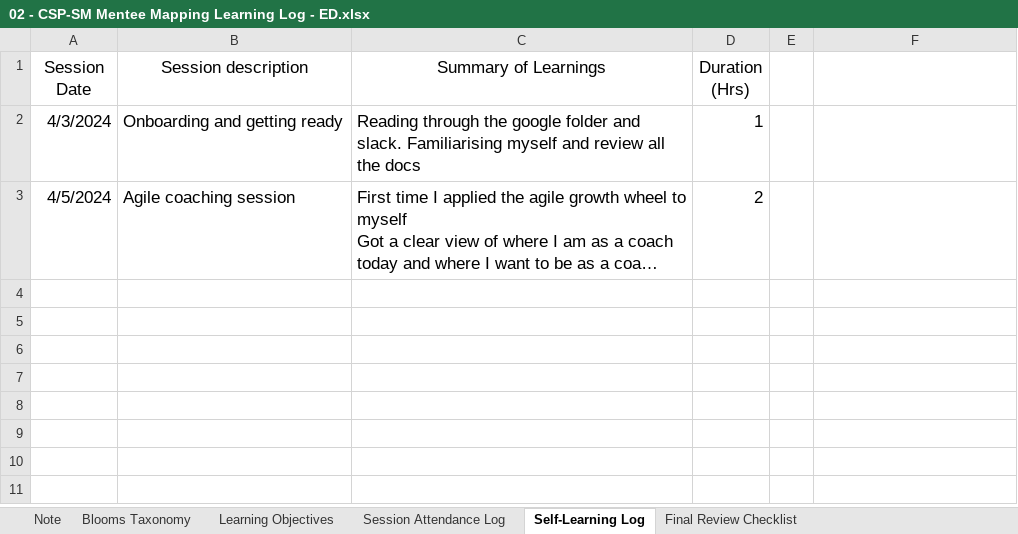
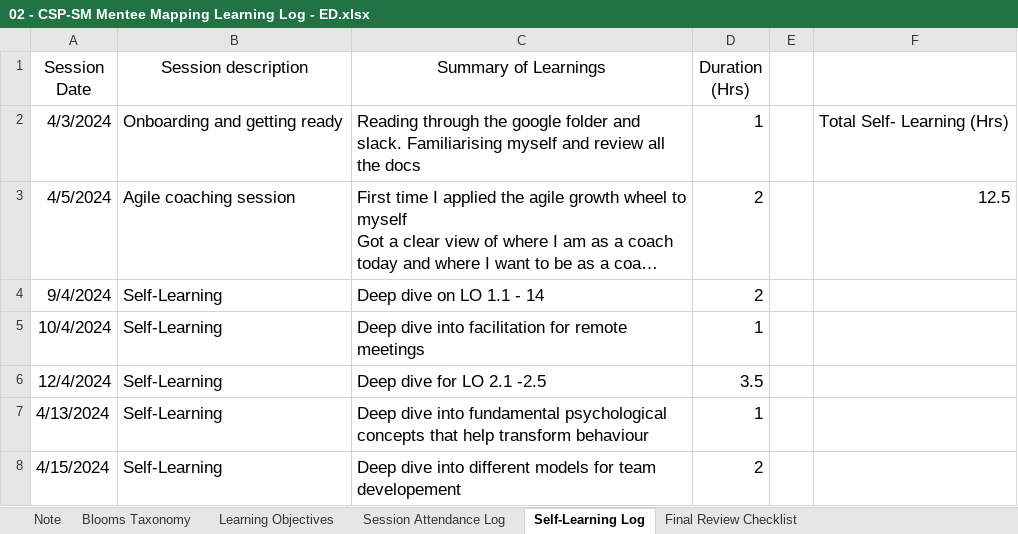
Before and after one commit to cmj123/csp-sm, an Excel workbook: 02 - CSP-SM Mentee Mapping Learning Log - ED.xlsx, sheet Self-Learning Log, drawn as a sheet; long unchanged cells end in …; values as stored, in another font and other column widths than the file's, no borders; charts and pictures not drawn; the diff names each change by its address in the sheet, - before the commit and + after, or states it on an @@ line.

Commit message:
Updated self-learning log

```diff
--- a/02 - CSP-SM Mentee Mapping Learning Log - ED.xlsx (sheet Self-Learning Log)
+++ b/02 - CSP-SM Mentee Mapping Learning Log - ED.xlsx (sheet Self-Learning Log)
-F2: (empty)
+F2: Total Self- Learning (Hrs)
-F3: (empty)
+F3: 12.5
+row 4: 9/4/2024 | Self-Learning | Deep dive on LO 1.1 - 14 | 2
+row 5: 10/4/2024 | Self-Learning | Deep dive into facilitation for remote meetings | 1
+row 6: 12/4/2024 | Self-Learning | Deep dive for LO 2.1 -2.5 | 3.5
+row 7: 4/13/2024 | Self-Learning | Deep dive into fundamental psychological concepts that help transform behaviour | 1
+row 8: 4/15/2024 | Self-Learning | Deep dive into different models for team developement | 2
```
Also changed, not shown: charts or pictures.
